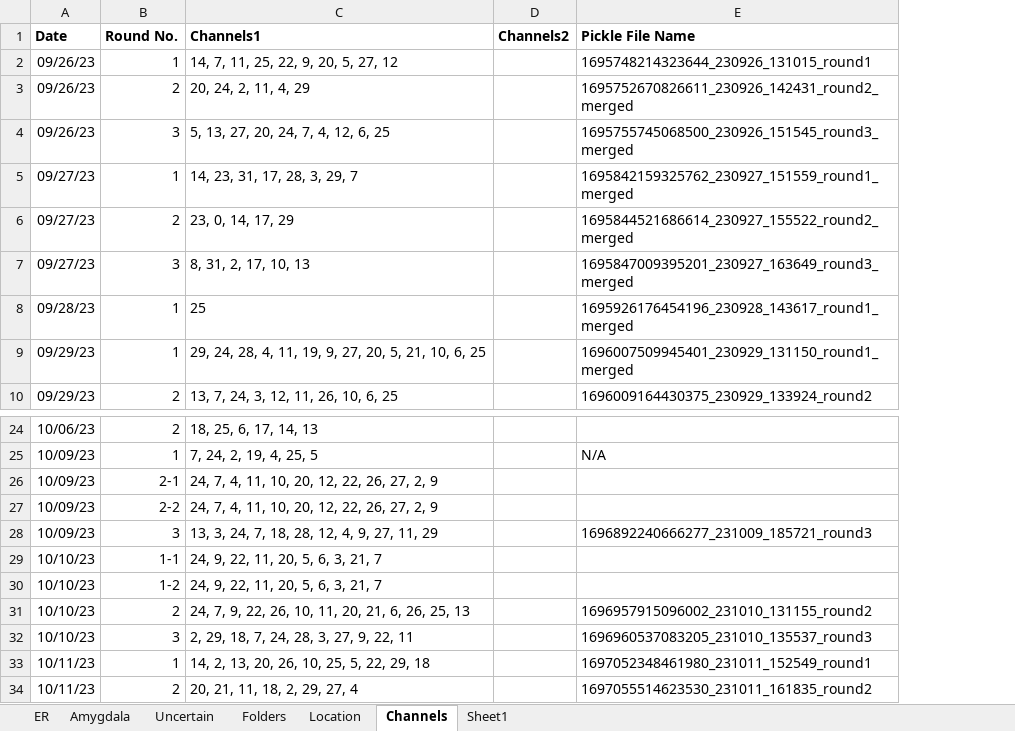
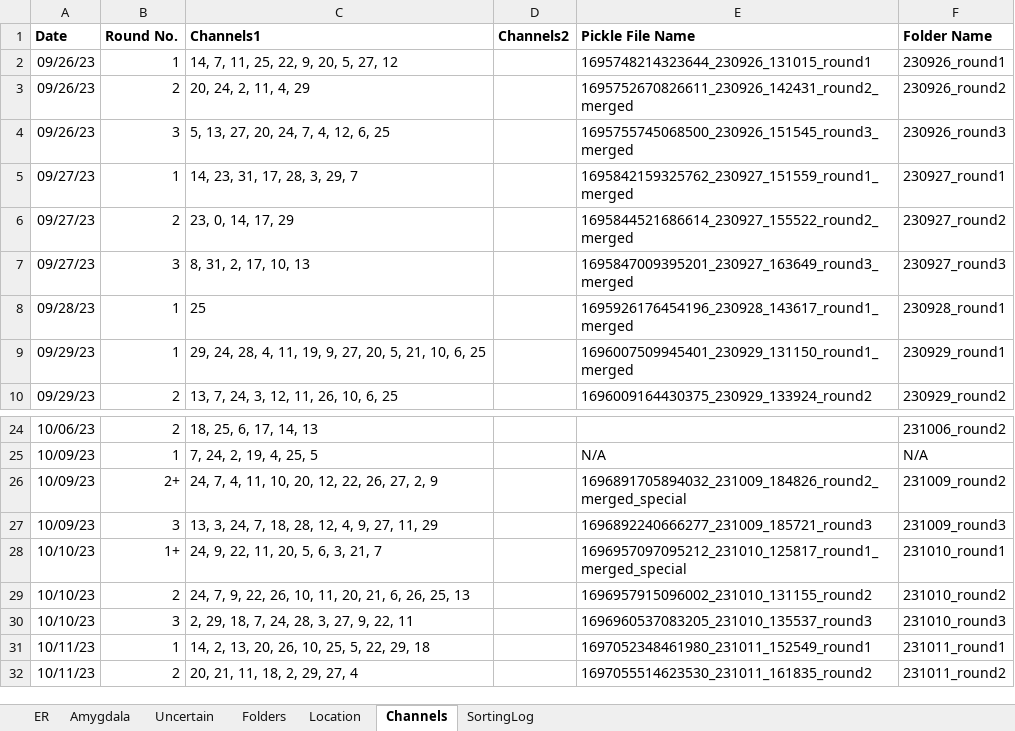
Before and after one commit to EdConnorLab/julie, an Excel workbook: resources/Cortana_Recording_Metadata.xlsx, sheet Channels, drawn as a sheet; only a part is shown, gaps mark what is left out; values as stored, in another font and other column widths than the file's, no borders; removed rows and columns are numbered as before the commit, all else as after; the diff names each change by its address in the sheet, - before the commit and + after, or states it on an @@ line.

```diff
--- a/resources/Cortana_Recording_Metadata.xlsx (sheet Channels)
+++ b/resources/Cortana_Recording_Metadata.xlsx (sheet Channels)
-sheet tab: Sheet1
+sheet tab: SortingLog
+column F (Folder Name), rows 2-10: 230926_round1 | 230926_round2 | 230926_round3 | 230927_round1 | 230927_round2 | 230927_round3 | 230928_round1 | 230929_round1 | 230929_round2; rows 24-32: 231006_round2 | N/A | 231009_round2 | 231009_round3 | 231010_round1 | 231010_round2 | 231010_round3 | 231011_round1 | 231011_round2
-B26 (Round No.): 2-1
+B26 (Round No.): 2+
-E26 (Pickle File Name): (empty)
+E26 (Pickle File Name): 1696891705894032_231009_184826_round2_merged_special
-row 27: 10/09/23 | 2-2 | 24, 7, 4, 11, 10, 20, 12, 22, 26, 27, 2, 9
-B28 (Round No.): 1-1
+B28 (Round No.): 1+
-E28 (Pickle File Name): (empty)
+E28 (Pickle File Name): 1696957097095212_231010_125817_round1_merged_special
-row 30: 10/10/23 | 1-2 | 24, 9, 22, 11, 20, 5, 6, 3, 21, 7
```
Also changed, not shown: sheet Location, 1 other file.
